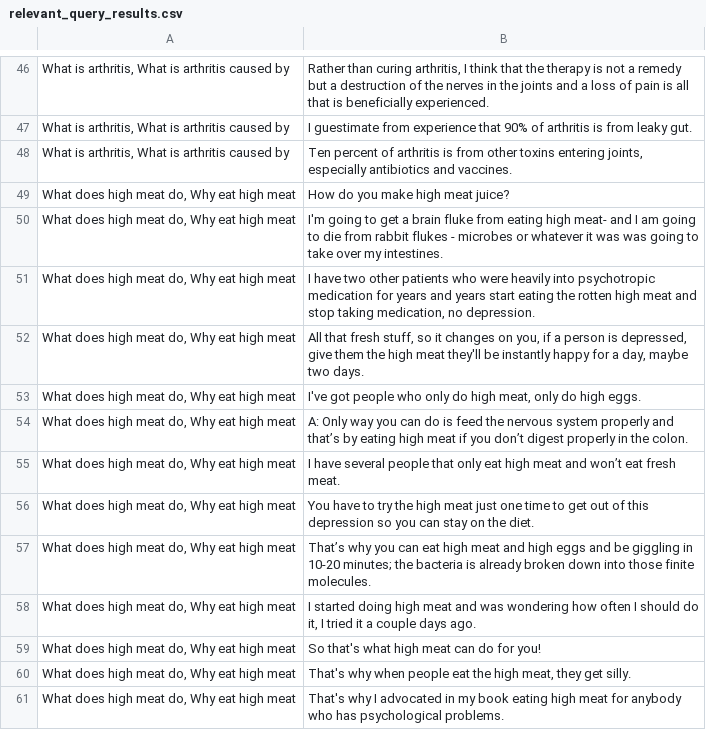
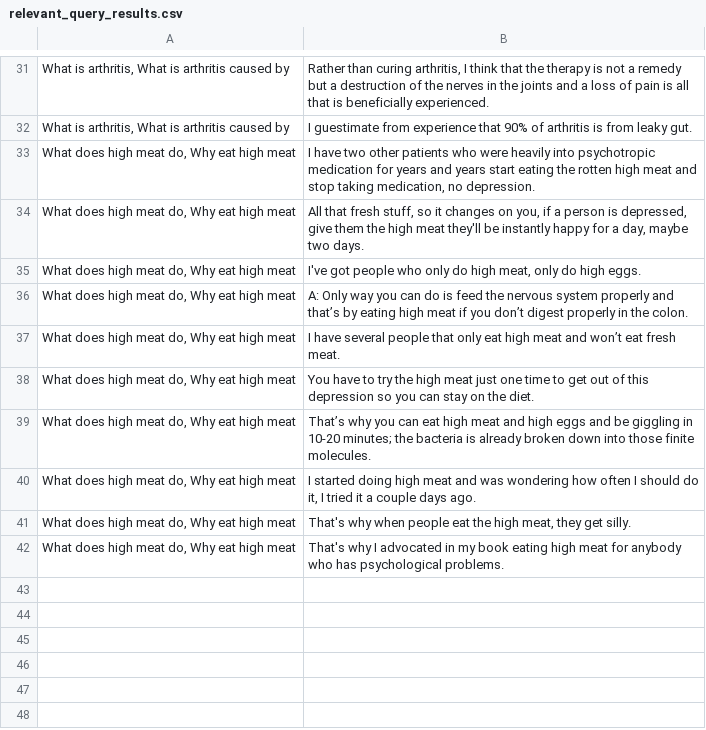
Before and after one commit to earcherc/vector-search, a CSV file: queries/relevant_query_results.csv, drawn as a sheet; only a part is shown, gaps mark what is left out; the diff covers the shown part only; the diff names each change by its address in the sheet, - before the commit and + after, or states it on an @@ line.

```diff
--- a/queries/relevant_query_results.csv
+++ b/queries/relevant_query_results.csv
-row 48: What is arthritis, What is arthritis caused by | Ten percent of arthritis is from other toxins entering joints, especially antibiotics and vaccines.
-row 49: What does high meat do, Why eat high meat | How do you make high meat juice?
-row 50: What does high meat do, Why eat high meat | I'm going to get a brain fluke from eating high meat- and I am going to die from rabbit flukes - microbes or whatever it was was going to take over my intestines.
-row 59: What does high meat do, Why eat high meat | So that's what high meat can do for you!
```
Also changed, not shown: 15 removed rows and 13 edited cells elsewhere in this file, 3 other files.
